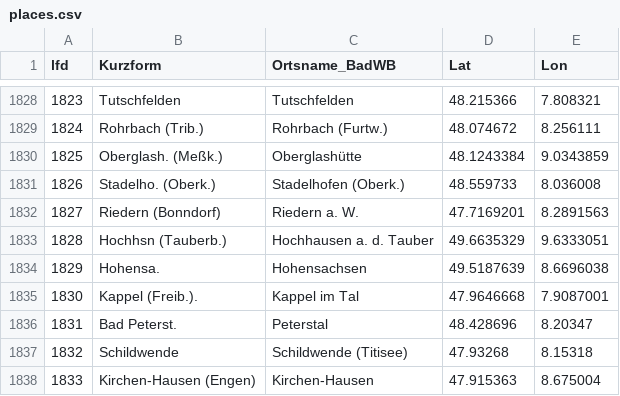
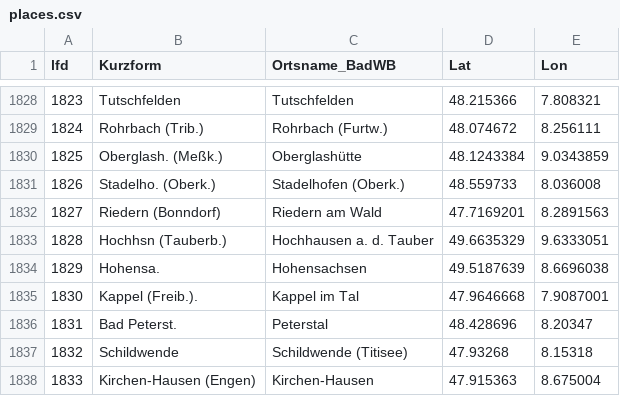
Before and after one commit to DHLab-Freiburg/badischeswbuch-validation-app, a CSV file: data/places.csv, drawn as a sheet; only a part is shown, gaps mark what is left out; the diff covers the shown part only.

```diff
--- a/data/places.csv
+++ b/data/places.csv
@@ -1831,3 +1831,3 @@ lfd;Kurzform;Ortsname_BadWB;Lat;Lon
 1826;Stadelho. (Oberk.);Stadelhofen (Oberk.);48.559733;8.036008
-1827;Riedern (Bonndorf);Riedern a. W.;47.7169201;8.2891563
+1827;Riedern (Bonndorf);Riedern am Wald;47.7169201;8.2891563
 1828;Hochhsn (Tauberb.);Hochhausen a. d. Tauber;49.6635329;9.6333051
```
Also changed, not shown: 20 added rows and 1 edited cell elsewhere in this file.
